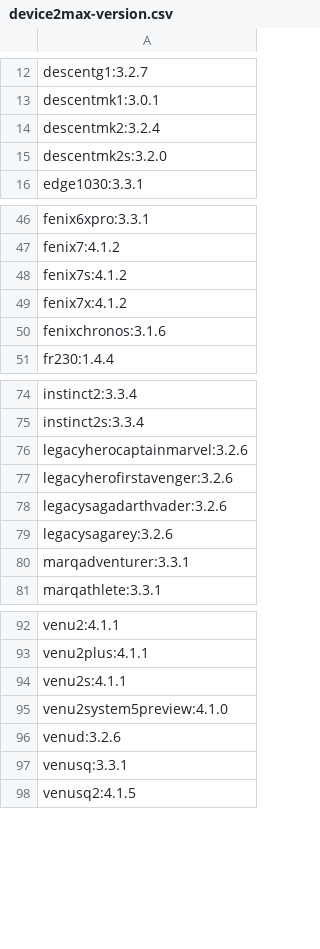
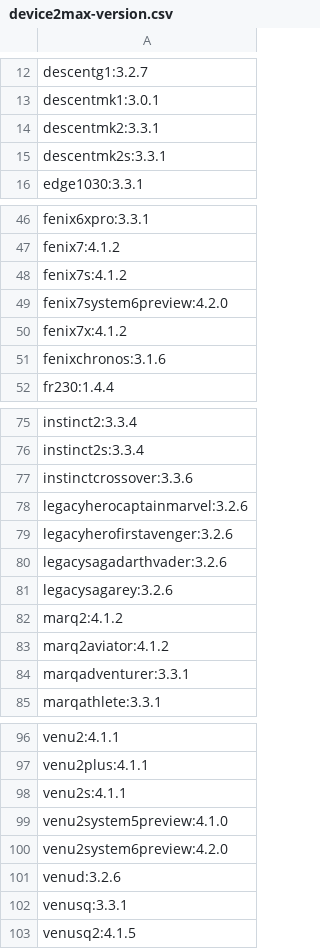
Before and after one commit to flocsy/garmin-dev-tools, a CSV file: csv/device2max-version.csv, drawn as a sheet; only a part is shown, gaps mark what is left out.

```diff
--- a/csv/device2max-version.csv
+++ b/csv/device2max-version.csv
@@ -13,4 +13,4 @@ descentg1:3.2.7
 descentmk1:3.0.1
-descentmk2:3.2.4
-descentmk2s:3.2.0
+descentmk2:3.3.1
+descentmk2s:3.3.1
 edge1030:3.3.1
@@ -48,2 +48,3 @@ fenix7:4.1.2
 fenix7s:4.1.2
+fenix7system6preview:4.2.0
 fenix7x:4.1.2
@@ -75,2 +76,3 @@ instinct2:3.3.4
 instinct2s:3.3.4
+instinctcrossover:3.3.6
 legacyherocaptainmarvel:3.2.6
@@ -79,2 +81,4 @@ legacysagadarthvader:3.2.6
 legacysagarey:3.2.6
+marq2:4.1.2
+marq2aviator:4.1.2
 marqadventurer:3.3.1
@@ -95,2 +99,3 @@ venu2s:4.1.1
 venu2system5preview:4.1.0
+venu2system6preview:4.2.0
 venud:3.2.6
```
Also changed, not shown: csv/device2all-versions.csv, csv/device2memory-background.csv, 16 other files.
